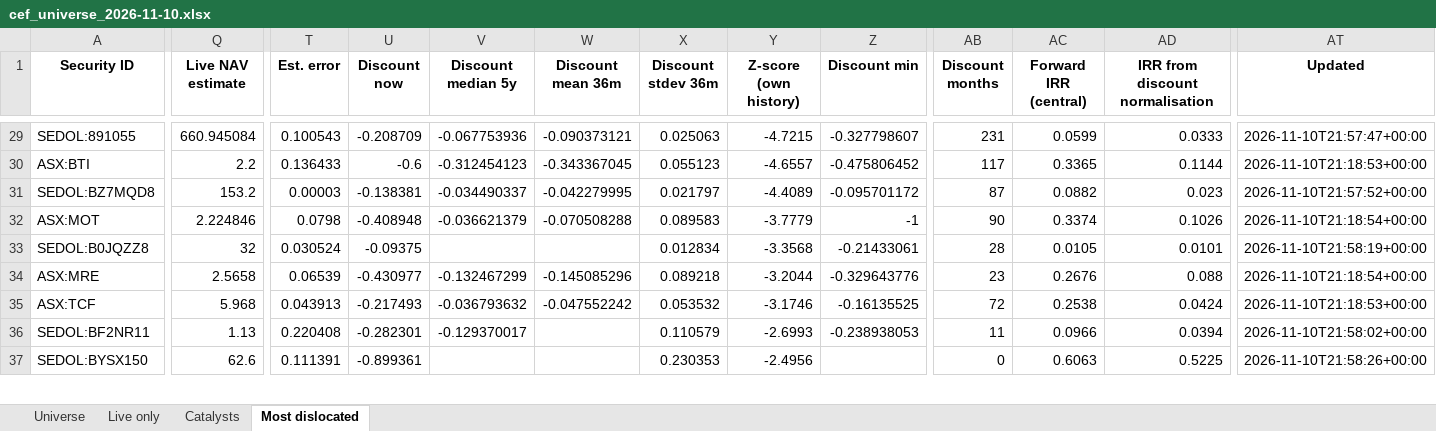
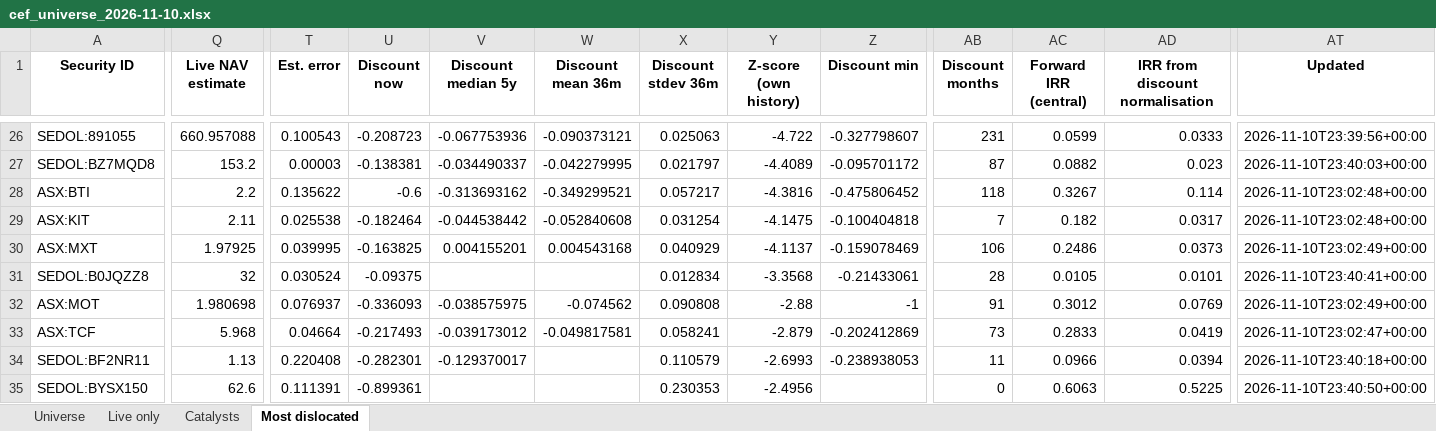
Before and after one commit to hdcapital/cef-research, an Excel workbook: outputs/live/cef_universe_2026-11-10.xlsx, sheet Most dislocated, drawn as a sheet; only a part is shown, gaps mark what is left out; values as stored, in another font and other column widths than the file's, no borders; removed rows and columns are numbered as before the commit, all else as after; rows hold the shown columns only; the diff covers the shown part only; the diff names each change by its address in the sheet, - before the commit and + after, or states it on an @@ line.

```diff
--- a/outputs/live/cef_universe_2026-11-10.xlsx (sheet Most dislocated)
+++ b/outputs/live/cef_universe_2026-11-10.xlsx (sheet Most dislocated)
-Q26 (Live NAV estimate): 660.945084
+Q26 (Live NAV estimate): 660.957088
-U26 (Discount now): -0.208709
+U26 (Discount now): -0.208723
-Y26 (Z-score (own history)): -4.7215
+Y26 (Z-score (own history)): -4.722
-AT26 (Updated): 2026-11-10T21:57:47+00:00
+AT26 (Updated): 2026-11-10T23:39:56+00:00
-row 30: ASX:BTI | 2.2 | 0.136433 | -0.6 | -0.312454123 | -0.343367045 | 0.055123 | -4.6557 | -0.475806452 | 117 | 0.3365 | 0.1144 | 2026-11-10T21:18:53+00:00
-AT27 (Updated): 2026-11-10T21:57:52+00:00
+AT27 (Updated): 2026-11-10T23:40:03+00:00
-row 32: ASX:MOT | 2.224846 | 0.0798 | -0.408948 | -0.036621379 | -0.070508288 | 0.089583 | -3.7779 | -1 | 90 | 0.3374 | 0.1026 | 2026-11-10T21:18:54+00:00
+row 28: ASX:BTI | 2.2 | 0.135622 | -0.6 | -0.313693162 | -0.349299521 | 0.057217 | -4.3816 | -0.475806452 | 118 | 0.3267 | 0.114 | 2026-11-10T23:02:48+00:00
+row 29: ASX:KIT | 2.11 | 0.025538 | -0.182464 | -0.044538442 | -0.052840608 | 0.031254 | -4.1475 | -0.100404818 | 7 | 0.182 | 0.0317 | 2026-11-10T23:02:48+00:00
+row 30: ASX:MXT | 1.97925 | 0.039995 | -0.163825 | 0.004155201 | 0.004543168 | 0.040929 | -4.1137 | -0.159078469 | 106 | 0.2486 | 0.0373 | 2026-11-10T23:02:49+00:00
-AT31 (Updated): 2026-11-10T21:58:19+00:00
+AT31 (Updated): 2026-11-10T23:40:41+00:00
-row 34: ASX:MRE | 2.5658 | 0.06539 | -0.430977 | -0.132467299 | -0.145085296 | 0.089218 | -3.2044 | -0.329643776 | 23 | 0.2676 | 0.088 | 2026-11-10T21:18:54+00:00
+row 32: ASX:MOT | 1.980698 | 0.076937 | -0.336093 | -0.038575975 | -0.074562 | 0.090808 | -2.88 | -1 | 91 | 0.3012 | 0.0769 | 2026-11-10T23:02:49+00:00
-T33 (Est. error): 0.043913
+T33 (Est. error): 0.04664
-V33 (Discount median 5y): -0.036793632
+V33 (Discount median 5y): -0.039173012
-W33 (Discount mean 36m): -0.047552242
+W33 (Discount mean 36m): -0.049817581
-X33 (Discount stdev 36m): 0.053532
+X33 (Discount stdev 36m): 0.058241
-Y33 (Z-score (own history)): -3.1746
+Y33 (Z-score (own history)): -2.879
-Z33 (Discount min): -0.16135525
+Z33 (Discount min): -0.202412869
-AB33 (Discount months): 72
+AB33 (Discount months): 73
-AC33 (Forward IRR (central)): 0.2538
+AC33 (Forward IRR (central)): 0.2833
-AD33 (IRR from discount normalisation): 0.0424
+AD33 (IRR from discount normalisation): 0.0419
-AT33 (Updated): 2026-11-10T21:18:53+00:00
+AT33 (Updated): 2026-11-10T23:02:47+00:00
-AT34 (Updated): 2026-11-10T21:58:02+00:00
+AT34 (Updated): 2026-11-10T23:40:18+00:00
-AT35 (Updated): 2026-11-10T21:58:26+00:00
+AT35 (Updated): 2026-11-10T23:40:50+00:00
```
Also changed, not shown: 5 added rows, 6 removed rows and 84 edited cells elsewhere in this sheet, sheet Universe, sheet Live only, 12 other files.
